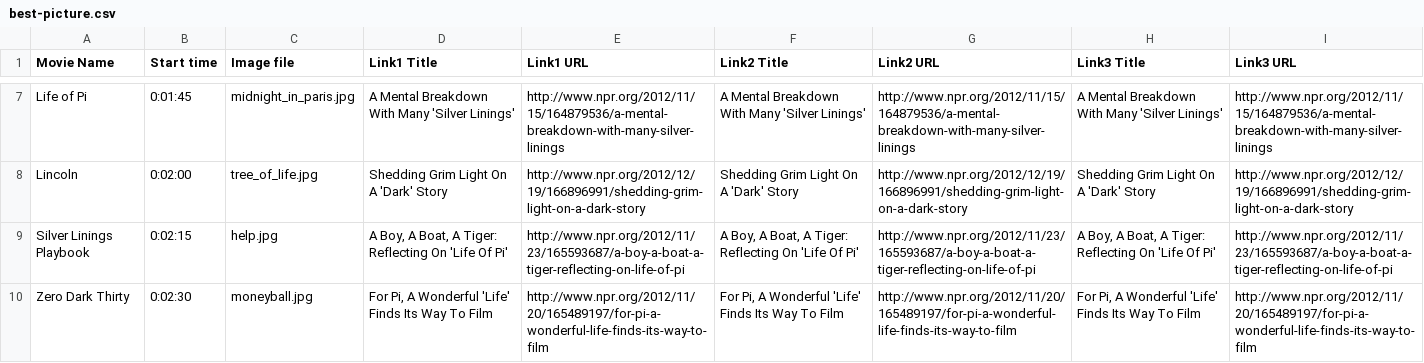
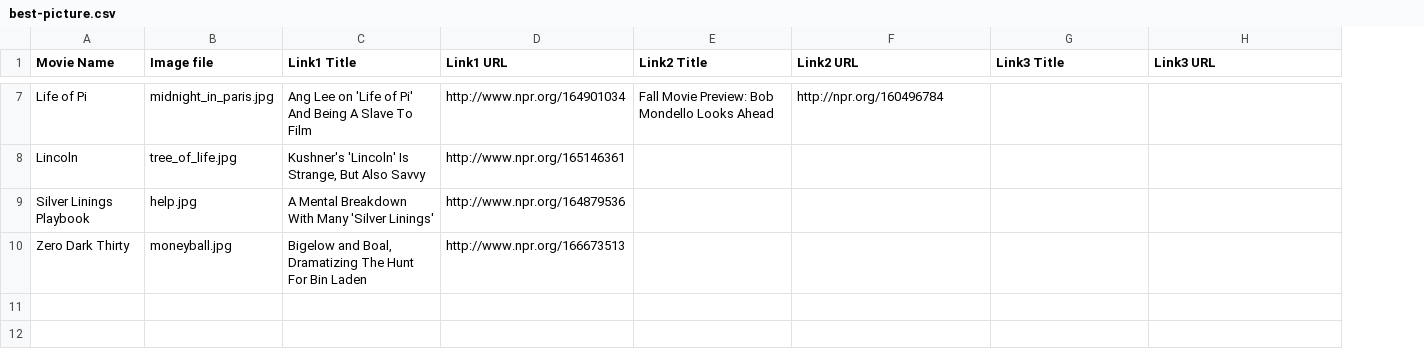
Before and after one commit to nprapps/oscars, a CSV file: data/best-picture.csv, drawn as a sheet; only a part is shown, gaps mark what is left out; removed rows and columns are numbered as before the commit, all else as after; the diff covers the shown part only; the diff names each change by its address in the sheet, - before the commit and + after, or states it on an @@ line.

```diff
--- a/data/best-picture.csv
+++ b/data/best-picture.csv
-column B (Start time), rows 7-10: 0:01:45 | 0:02:00 | 0:02:15 | 0:02:30
-C7 (Link1 Title): A Mental Breakdown With Many 'Silver Linings'
+C7 (Link1 Title): Ang Lee on 'Life of Pi' And Being A Slave To Film
-D7 (Link1 URL): http://www.npr.org/2012/11/15/164879536/a-mental-breakdown-with-many-silver-linings
+D7 (Link1 URL): http://www.npr.org/164901034
-E7 (Link2 Title): A Mental Breakdown With Many 'Silver Linings'
+E7 (Link2 Title): Fall Movie Preview: Bob Mondello Looks Ahead
-F7 (Link2 URL): http://www.npr.org/2012/11/15/164879536/a-mental-breakdown-with-many-silver-linings
+F7 (Link2 URL): http://npr.org/160496784
-G7 (Link3 Title): A Mental Breakdown With Many 'Silver Linings'
+G7 (Link3 Title): (empty)
-H7 (Link3 URL): http://www.npr.org/2012/11/15/164879536/a-mental-breakdown-with-many-silver-linings
+H7 (Link3 URL): (empty)
-C8 (Link1 Title): Shedding Grim Light On A 'Dark' Story
+C8 (Link1 Title): Kushner's 'Lincoln' Is Strange, But Also Savvy
-D8 (Link1 URL): http://www.npr.org/2012/12/19/166896991/shedding-grim-light-on-a-dark-story
+D8 (Link1 URL): http://www.npr.org/165146361
-E8 (Link2 Title): Shedding Grim Light On A 'Dark' Story
+E8 (Link2 Title): (empty)
-F8 (Link2 URL): http://www.npr.org/2012/12/19/166896991/shedding-grim-light-on-a-dark-story
+F8 (Link2 URL): (empty)
-G8 (Link3 Title): Shedding Grim Light On A 'Dark' Story
+G8 (Link3 Title): (empty)
-H8 (Link3 URL): http://www.npr.org/2012/12/19/166896991/shedding-grim-light-on-a-dark-story
+H8 (Link3 URL): (empty)
-C9 (Link1 Title): A Boy, A Boat, A Tiger: Reflecting On 'Life Of Pi'
+C9 (Link1 Title): A Mental Breakdown With Many 'Silver Linings'
-D9 (Link1 URL): http://www.npr.org/2012/11/23/165593687/a-boy-a-boat-a-tiger-reflecting-on-life-of-pi
+D9 (Link1 URL): http://www.npr.org/164879536
-E9 (Link2 Title): A Boy, A Boat, A Tiger: Reflecting On 'Life Of Pi'
+E9 (Link2 Title): (empty)
-F9 (Link2 URL): http://www.npr.org/2012/11/23/165593687/a-boy-a-boat-a-tiger-reflecting-on-life-of-pi
+F9 (Link2 URL): (empty)
-G9 (Link3 Title): A Boy, A Boat, A Tiger: Reflecting On 'Life Of Pi'
+G9 (Link3 Title): (empty)
-H9 (Link3 URL): http://www.npr.org/2012/11/23/165593687/a-boy-a-boat-a-tiger-reflecting-on-life-of-pi
+H9 (Link3 URL): (empty)
-C10 (Link1 Title): For Pi, A Wonderful 'Life' Finds Its Way To Film
+C10 (Link1 Title): Bigelow and Boal, Dramatizing The Hunt For Bin Laden
-D10 (Link1 URL): http://www.npr.org/2012/11/20/165489197/for-pi-a-wonderful-life-finds-its-way-to-film
+D10 (Link1 URL): http://www.npr.org/166673513
-E10 (Link2 Title): For Pi, A Wonderful 'Life' Finds Its Way To Film
+E10 (Link2 Title): (empty)
-F10 (Link2 URL): http://www.npr.org/2012/11/20/165489197/for-pi-a-wonderful-life-finds-its-way-to-film
+F10 (Link2 URL): (empty)
-G10 (Link3 Title): For Pi, A Wonderful 'Life' Finds Its Way To Film
+G10 (Link3 Title): (empty)
-H10 (Link3 URL): http://www.npr.org/2012/11/20/165489197/for-pi-a-wonderful-life-finds-its-way-to-film
+H10 (Link3 URL): (empty)
```
Also changed, not shown: 30 edited cells elsewhere in this file, 2 other files.
